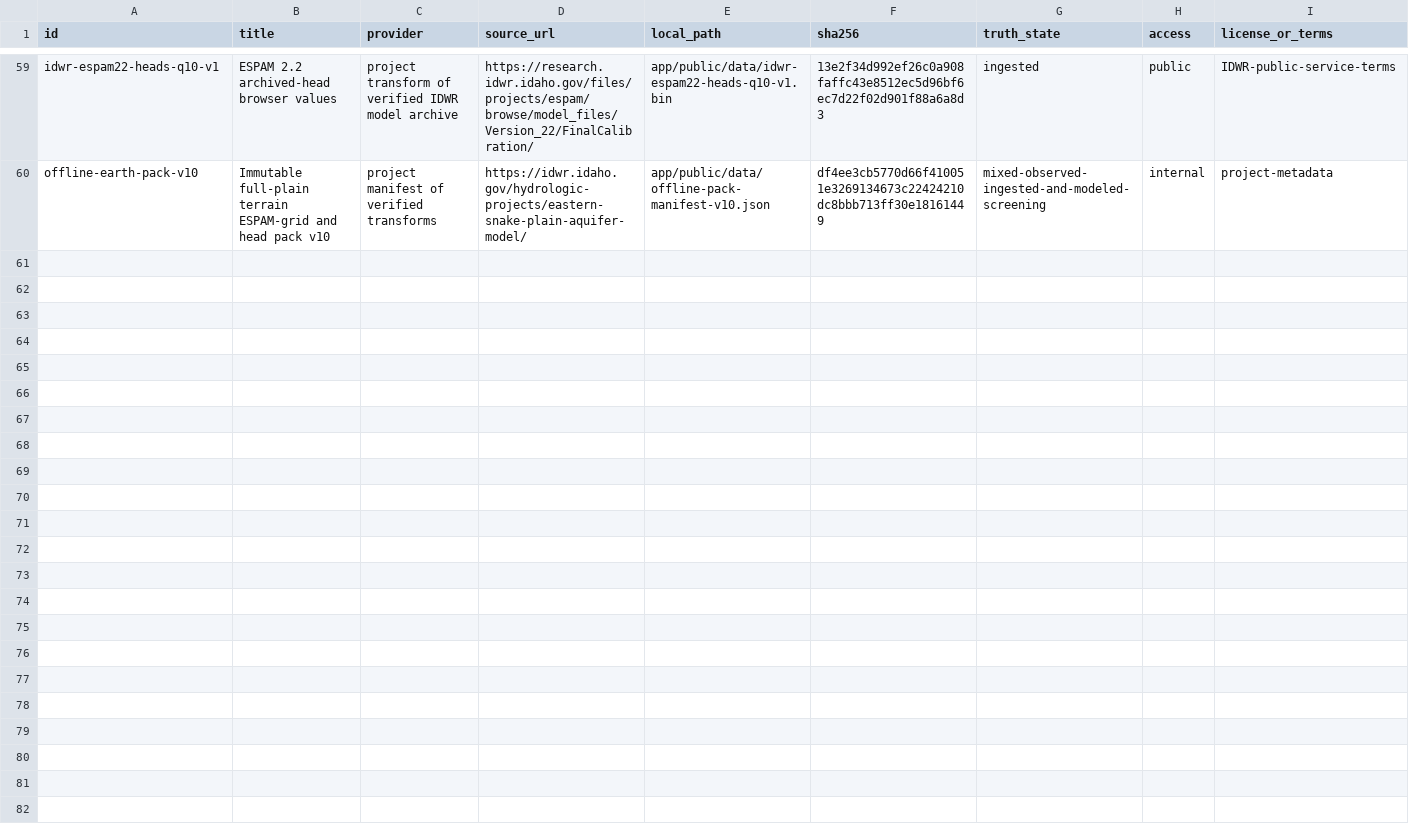
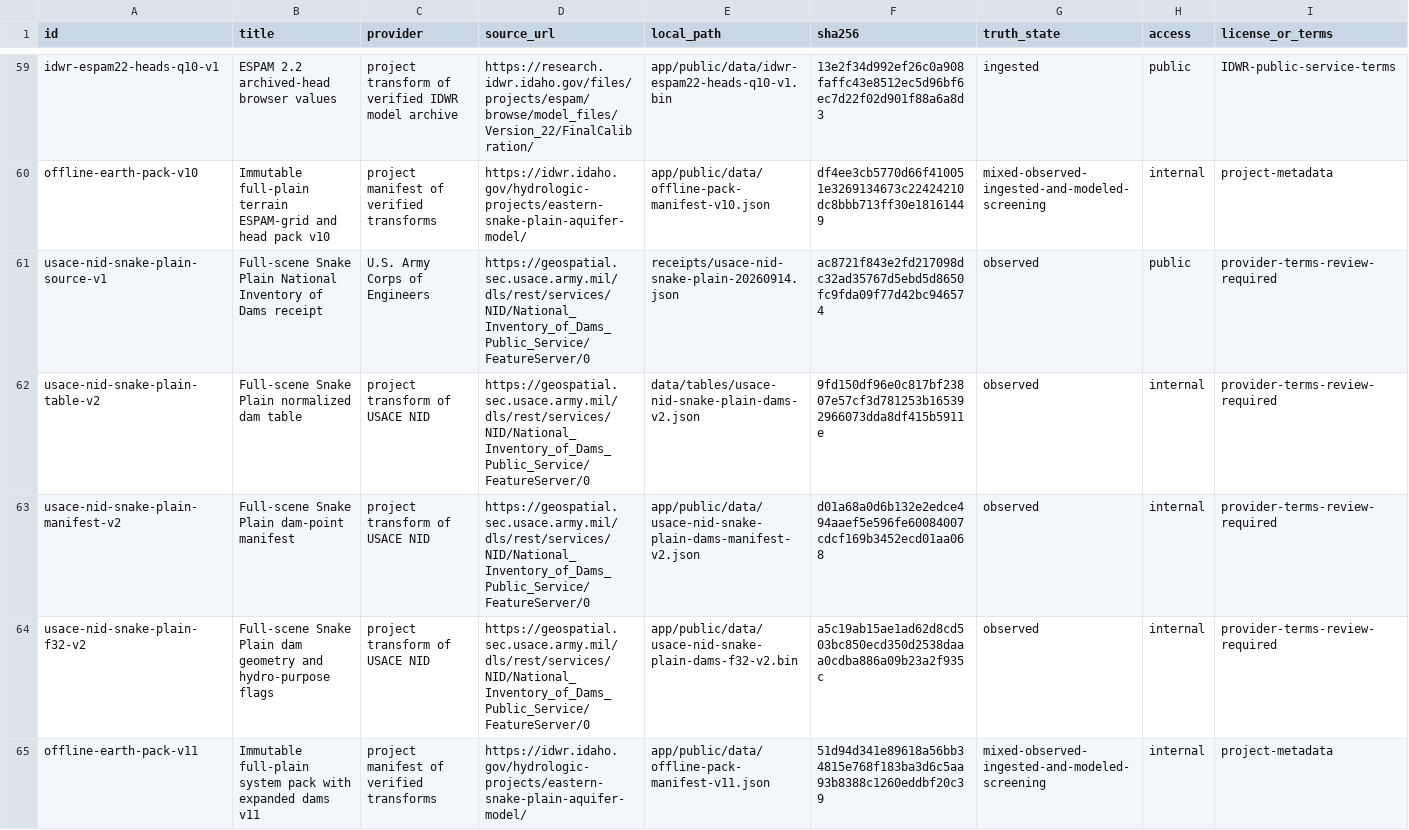
Before and after one commit to VS-Maxwell/treasure-valley-grid-stress-sim, a CSV file: DATA_SOURCES.csv, drawn as a sheet; only a part is shown, gaps mark what is left out; rows hold the shown columns only; the diff names each change by its address in the sheet, - before the commit and + after, or states it on an @@ line.

Commit message:
Expand dams across full Snake Plain and codify sovereignty

```diff
--- a/DATA_SOURCES.csv
+++ b/DATA_SOURCES.csv
+row 61: usace-nid-snake-plain-source-v1 | Full-scene Snake Plain National Inventory of Dams receipt | U.S. Army Corps of Engineers | https://geospatial.sec.usace.army.mil/dls/rest/services/NID/National_Inventory_of_Dams_Public_Service/FeatureServer/0 | receipts/usace-nid-snake-plain-20260914.json | ac8721f843e2fd217098dc32ad35767d5ebd5d8650fc9fda09f77d42bc946574 | observed | public | provider-terms-review-required
+row 62: usace-nid-snake-plain-table-v2 | Full-scene Snake Plain normalized dam table | project transform of USACE NID | https://geospatial.sec.usace.army.mil/dls/rest/services/NID/National_Inventory_of_Dams_Public_Service/FeatureServer/0 | data/tables/usace-nid-snake-plain-dams-v2.json | 9fd150df96e0c817bf23807e57cf3d781253b165392966073dda8df415b5911e | observed | internal | provider-terms-review-required
+row 63: usace-nid-snake-plain-manifest-v2 | Full-scene Snake Plain dam-point manifest | project transform of USACE NID | https://geospatial.sec.usace.army.mil/dls/rest/services/NID/National_Inventory_of_Dams_Public_Service/FeatureServer/0 | app/public/data/usace-nid-snake-plain-dams-manifest-v2.json | d01a68a0d6b132e2edce494aaef5e596fe60084007cdcf169b3452ecd01aa068 | observed | internal | provider-terms-review-required
+row 64: usace-nid-snake-plain-f32-v2 | Full-scene Snake Plain dam geometry and hydro-purpose flags | project transform of USACE NID | https://geospatial.sec.usace.army.mil/dls/rest/services/NID/National_Inventory_of_Dams_Public_Service/FeatureServer/0 | app/public/data/usace-nid-snake-plain-dams-f32-v2.bin | a5c19ab15ae1ad62d8cd503bc850ecd350d2538daaa0cdba886a09b23a2f935c | observed | internal | provider-terms-review-required
+row 65: offline-earth-pack-v11 | Immutable full-plain system pack with expanded dams v11 | project manifest of verified transforms | https://idwr.idaho.gov/hydrologic-projects/eastern-snake-plain-aquifer-model/ | app/public/data/offline-pack-manifest-v11.json | 51d94d341e89618a56bb34815e768f183ba3d6c5aa93b8388c1260eddbf20c39 | mixed-observed-ingested-and-modeled-screening | internal | project-metadata
```
Also changed, not shown: 22 other files.
